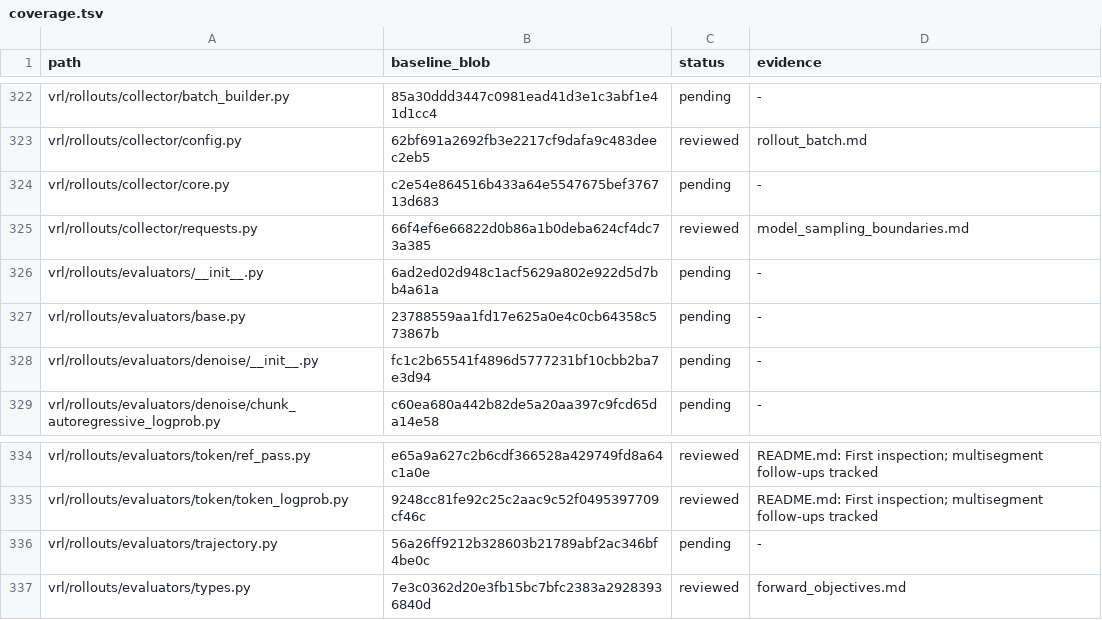
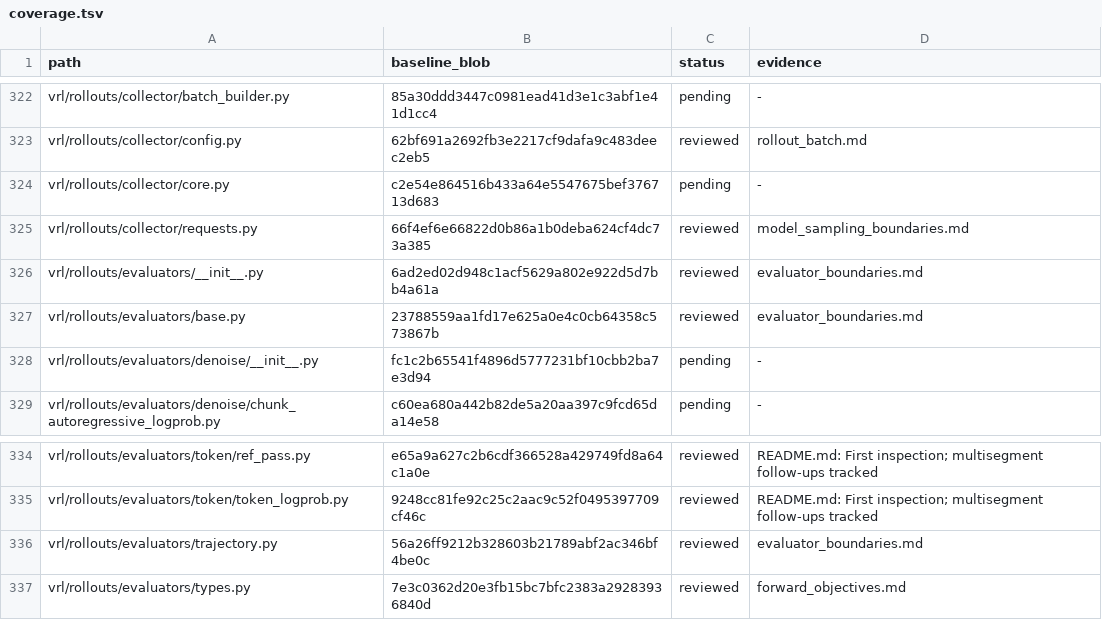
Before and after one commit to guoriyue/VRL, a TSV file: docs/research/automated_clarity_audit/coverage.tsv, drawn as a sheet; only a part is shown, gaps mark what is left out.

Commit message:
docs: clarify evaluator signal validation ownership

```diff
--- a/docs/research/automated_clarity_audit/coverage.tsv
+++ b/docs/research/automated_clarity_audit/coverage.tsv
@@ -325,4 +325,4 @@ vrl/rollouts/collector/core.py	c2e54e864516b433a64e5547675bef376713d683	pending
 vrl/rollouts/collector/requests.py	66f4ef6e66822d0b86a1b0deba624cf4dc73a385	reviewed	model_sampling_boundaries.md
-vrl/rollouts/evaluators/__init__.py	6ad2ed02d948c1acf5629a802e922d5d7bb4a61a	pending	-
-vrl/rollouts/evaluators/base.py	23788559aa1fd17e625a0e4c0cb64358c573867b	pending	-
+vrl/rollouts/evaluators/__init__.py	6ad2ed02d948c1acf5629a802e922d5d7bb4a61a	reviewed	evaluator_boundaries.md
+vrl/rollouts/evaluators/base.py	23788559aa1fd17e625a0e4c0cb64358c573867b	reviewed	evaluator_boundaries.md
 vrl/rollouts/evaluators/denoise/__init__.py	fc1c2b65541f4896d5777231bf10cbb2ba7e3d94	pending	-
@@ -335,3 +335,3 @@ vrl/rollouts/evaluators/token/ref_pass.py	e65a9a627c2b6cdf366528a429749fd8a64c1a
 vrl/rollouts/evaluators/token/token_logprob.py	9248cc81fe92c25c2aac9c52f0495397709cf46c	reviewed	README.md: First inspection; multisegment follow-ups tracked
-vrl/rollouts/evaluators/trajectory.py	56a26ff9212b328603b21789abf2ac346bf4be0c	pending	-
+vrl/rollouts/evaluators/trajectory.py	56a26ff9212b328603b21789abf2ac346bf4be0c	reviewed	evaluator_boundaries.md
 vrl/rollouts/evaluators/types.py	7e3c0362d20e3fb15bc7bfc2383a29283936840d	reviewed	forward_objectives.md
```
Also changed, not shown: 2 other files.
